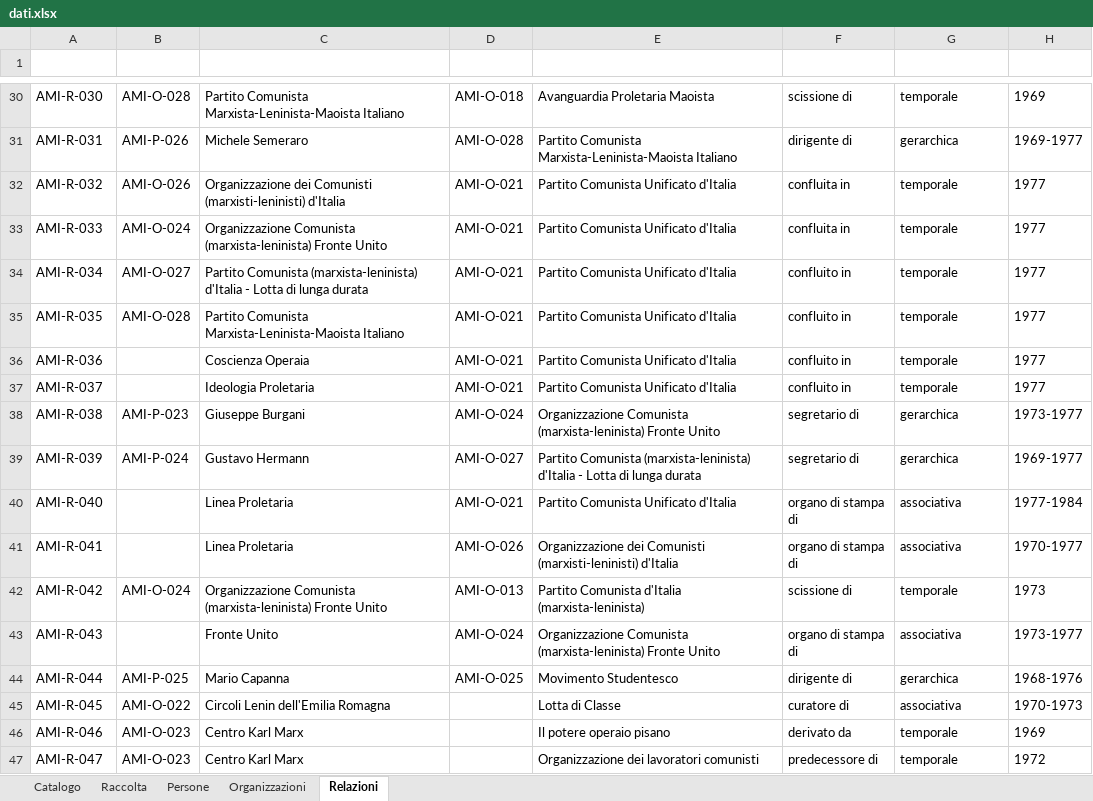
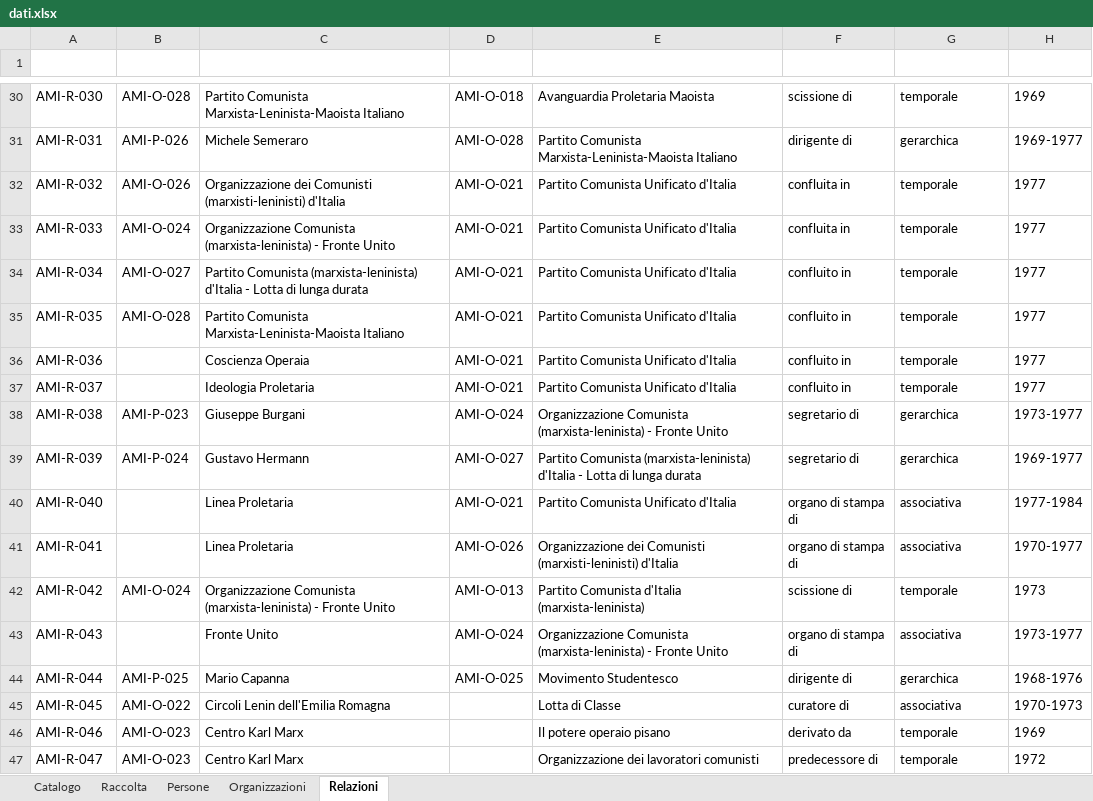
Before and after one commit to AMI-AIM/archivio-maoismo-italiano, an Excel workbook: data/dati.xlsx, sheet Relazioni, drawn as a sheet; only a part is shown, gaps mark what is left out; values as stored, in another font and other column widths than the file's, no borders; table styles not drawn; the diff names each change by its address in the sheet, - before the commit and + after, or states it on an @@ line.

Commit message:
Dati: Catalogo ~3, Organizzazioni ~1, Relazioni ~4
Catalogo — modificati: AMI-0001, AMI-0057, AMI-0064
Organizzazioni — modificati: AMI-O-024
Relazioni — modificati: AMI-R-033, AMI-R-038, AMI-R-042, AMI-R-043
Altri file: DESIGN.md, assets, overrides, scripts

```diff
--- a/data/dati.xlsx (sheet Relazioni)
+++ b/data/dati.xlsx (sheet Relazioni)
-C33 (Entita_A): …Comunista (marxista-leninista) Fronte Unito
+C33 (Entita_A): …Comunista (marxista-leninista) - Fronte Unito
-E38 (Entita_B): …Comunista (marxista-leninista) Fronte Unito
+E38 (Entita_B): …Comunista (marxista-leninista) - Fronte Unito
-C42 (Entita_A): …Comunista (marxista-leninista) Fronte Unito
+C42 (Entita_A): …Comunista (marxista-leninista) - Fronte Unito
-E43 (Entita_B): …Comunista (marxista-leninista) Fronte Unito
+E43 (Entita_B): …Comunista (marxista-leninista) - Fronte Unito
```
Also changed, not shown: sheet Catalogo, sheet Organizzazioni, 14 other files.
